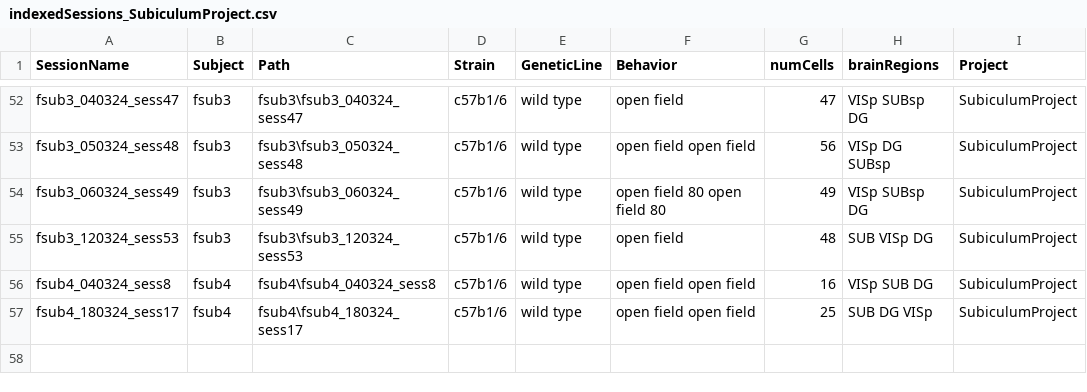
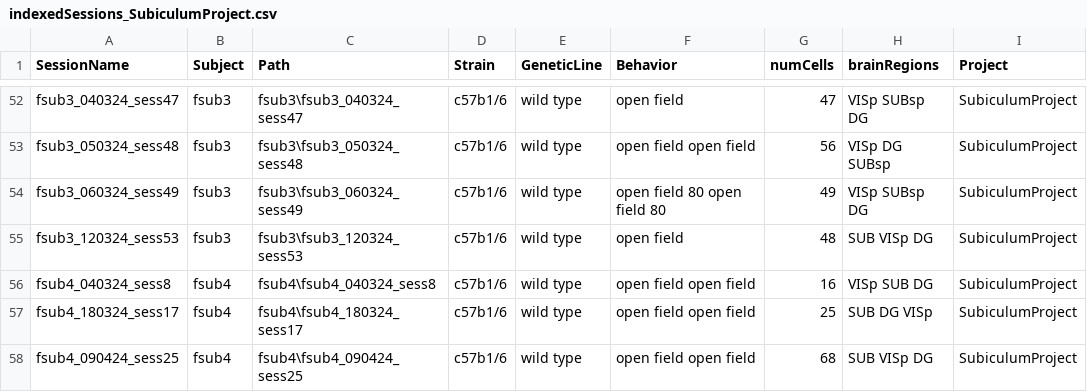
Before and after one commit to abadpablo/SubiculumProject, a CSV file: indexedSessions_SubiculumProject.csv, drawn as a sheet; only a part is shown, gaps mark what is left out.

Commit message:
Added Session: fSUB4_090424_sess25

```diff
--- a/indexedSessions_SubiculumProject.csv
+++ b/indexedSessions_SubiculumProject.csv
@@ -57 +57,2 @@ fsub4_040324_sess8,fsub4,fsub4\fsub4_040324_sess8,c57b1/6,wild type,open field o
 fsub4_180324_sess17,fsub4,fsub4\fsub4_180324_sess17,c57b1/6,wild type,open field open field,25,SUB DG VISp,SubiculumProject
+fsub4_090424_sess25,fsub4,fsub4\fsub4_090424_sess25,c57b1/6,wild type,open field open field,68,SUB VISp DG,SubiculumProject
```
